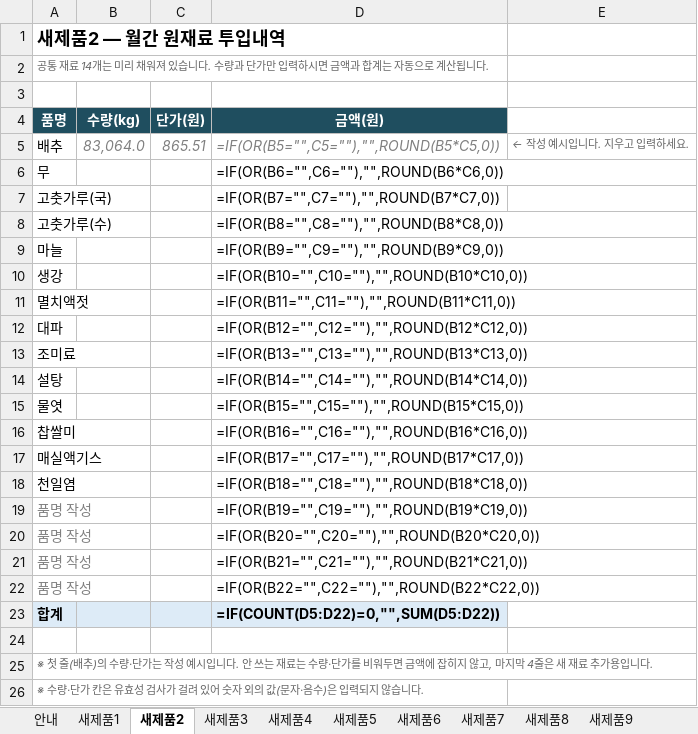
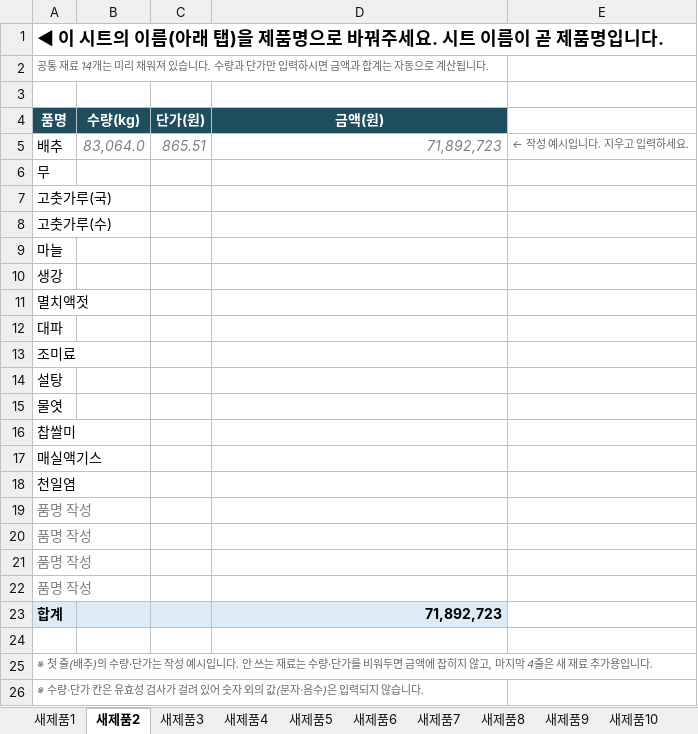
Before and after one commit to SunshineHaddle/Sunshine_Front, an Excel workbook: public/수불자료_양식.xlsx, sheet 새제품2, drawn as a sheet; values as stored, in another font and other column widths than the file's, no borders; formulas without a stored value are shown as written; the diff names each change by its address in the sheet, - before the commit and + after, or states it on an @@ line.

```diff
--- a/public/수불자료_양식.xlsx (sheet 새제품2)
+++ b/public/수불자료_양식.xlsx (sheet 새제품2)
-sheet tab: 안내
-A1 (품명): 새제품2 — 월간 원재료 투입내역
+A1 (품명): ◀ 이 시트의 이름(아래 탭)을 제품명으로 바꿔주세요. 시트 이름이 곧 제품명입니다.
-D5 (금액(원)): =IF(OR(B5="",C5=""),"",ROUND(B5*C5,0))
+D5 (금액(원)): 71,892,723
-D6 (금액(원)): =IF(OR(B6="",C6=""),"",ROUND(B6*C6,0))
+D6 (금액(원)): (empty)
-D7 (금액(원)): =IF(OR(B7="",C7=""),"",ROUND(B7*C7,0))
+D7 (금액(원)): (empty)
-D8 (금액(원)): =IF(OR(B8="",C8=""),"",ROUND(B8*C8,0))
+D8 (금액(원)): (empty)
-D9 (금액(원)): =IF(OR(B9="",C9=""),"",ROUND(B9*C9,0))
+D9 (금액(원)): (empty)
-D10 (금액(원)): =IF(OR(B10="",C10=""),"",ROUND(B10*C10,0))
+D10 (금액(원)): (empty)
-D11 (금액(원)): =IF(OR(B11="",C11=""),"",ROUND(B11*C11,0))
+D11 (금액(원)): (empty)
-D12 (금액(원)): =IF(OR(B12="",C12=""),"",ROUND(B12*C12,0))
+D12 (금액(원)): (empty)
-D13 (금액(원)): =IF(OR(B13="",C13=""),"",ROUND(B13*C13,0))
+D13 (금액(원)): (empty)
-D14 (금액(원)): =IF(OR(B14="",C14=""),"",ROUND(B14*C14,0))
+D14 (금액(원)): (empty)
-D15 (금액(원)): =IF(OR(B15="",C15=""),"",ROUND(B15*C15,0))
+D15 (금액(원)): (empty)
-D16 (금액(원)): =IF(OR(B16="",C16=""),"",ROUND(B16*C16,0))
+D16 (금액(원)): (empty)
-D17 (금액(원)): =IF(OR(B17="",C17=""),"",ROUND(B17*C17,0))
+D17 (금액(원)): (empty)
-D18 (금액(원)): =IF(OR(B18="",C18=""),"",ROUND(B18*C18,0))
+D18 (금액(원)): (empty)
-D19 (금액(원)): =IF(OR(B19="",C19=""),"",ROUND(B19*C19,0))
+D19 (금액(원)): (empty)
-D20 (금액(원)): =IF(OR(B20="",C20=""),"",ROUND(B20*C20,0))
+D20 (금액(원)): (empty)
-D21 (금액(원)): =IF(OR(B21="",C21=""),"",ROUND(B21*C21,0))
+D21 (금액(원)): (empty)
-D22 (금액(원)): =IF(OR(B22="",C22=""),"",ROUND(B22*C22,0))
+D22 (금액(원)): (empty)
-D23 (금액(원)): =IF(COUNT(D5:D22)=0,"",SUM(D5:D22))
+D23 (금액(원)): 71,892,723
```
Also changed, not shown: sheet 새제품1, sheet 새제품3, sheet 새제품4, sheet 새제품5, sheet 새제품6, sheet 새제품7, 3 more sheets, 4 other files.
